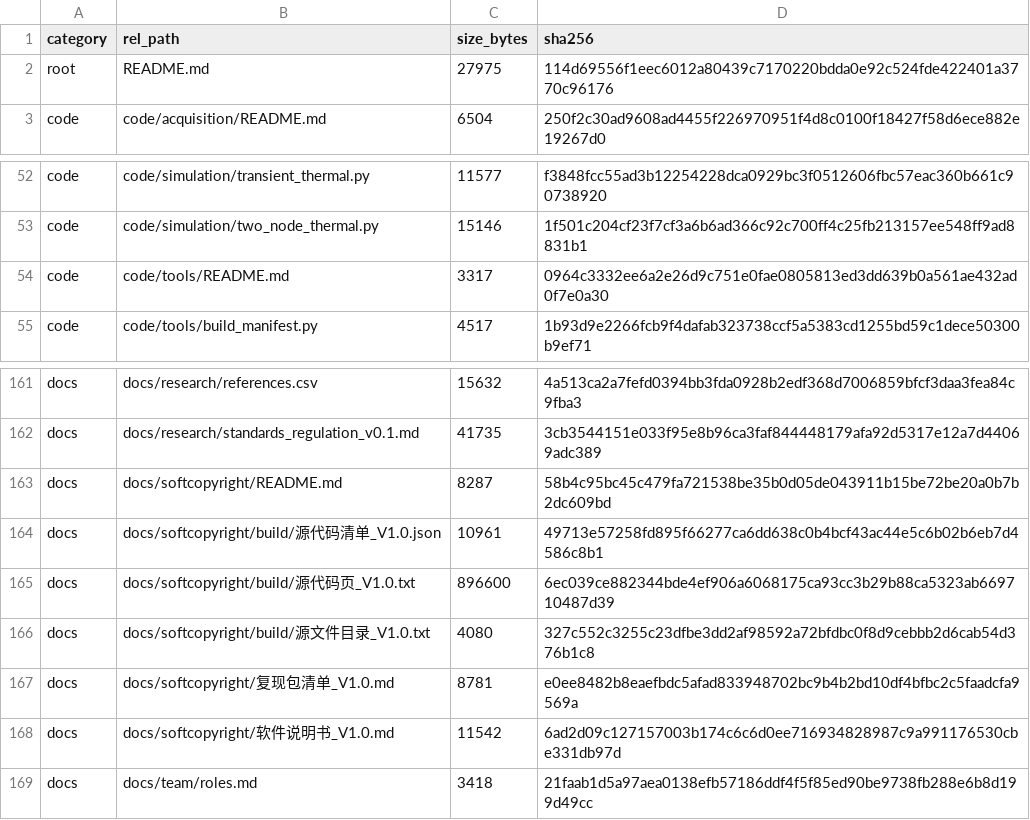
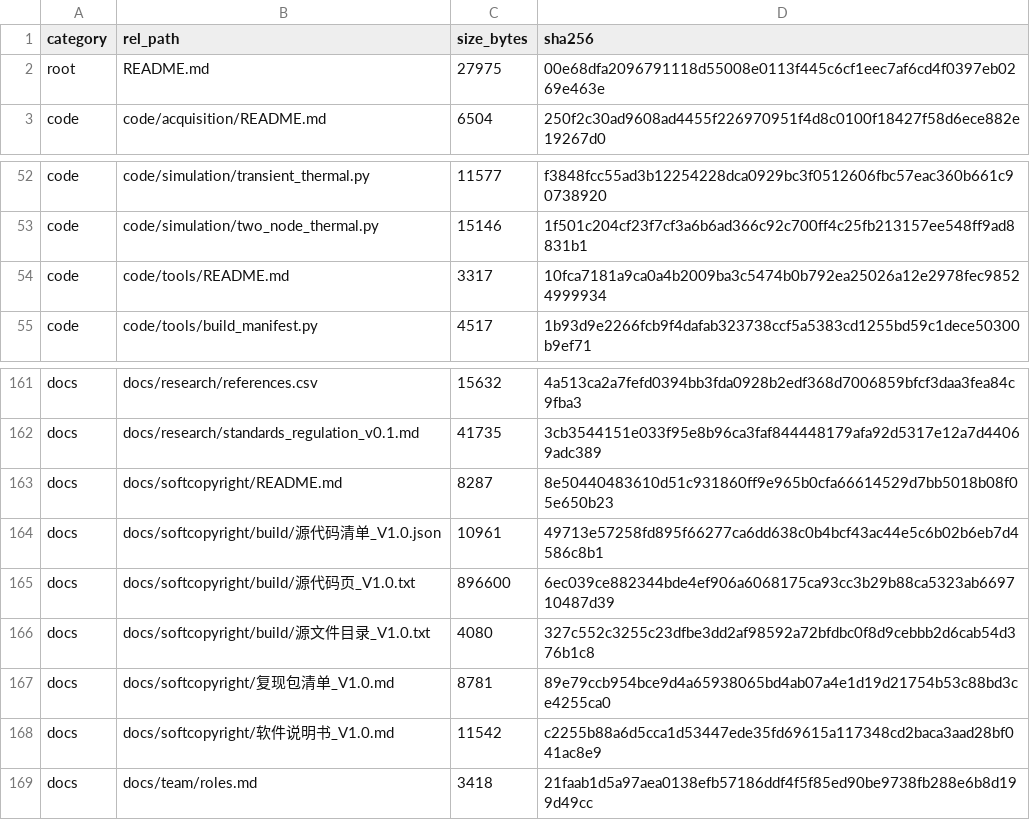
Before and after one commit to YWC886/new-folder, a CSV file: data/processed/release_manifest_v0.1.csv, drawn as a sheet; only a part is shown, gaps mark what is left out.

```diff
--- a/data/processed/release_manifest_v0.1.csv
+++ b/data/processed/release_manifest_v0.1.csv
@@ -1,3 +1,3 @@
 category,rel_path,size_bytes,sha256
-root,README.md,27975,114d69556f1eec6012a80439c7170220bdda0e92c524fde422401a3770c96176
+root,README.md,27975,00e68dfa2096791118d55008e0113f445c6cf1eec7af6cd4f0397eb0269e463e
 code,code/acquisition/README.md,6504,250f2c30ad9608ad4455f226970951f4d8c0100f18427f58d6ece882e19267d0
@@ -53,3 +53,3 @@ code,code/simulation/transient_thermal.py,11577,f3848fcc55ad3b12254228dca0929bc3
 code,code/simulation/two_node_thermal.py,15146,1f501c204cf23f7cf3a6b6ad366c92c700ff4c25fb213157ee548ff9ad8831b1
-code,code/tools/README.md,3317,0964c3332ee6a2e26d9c751e0fae0805813ed3dd639b0a561ae432ad0f7e0a30
+code,code/tools/README.md,3317,10fca7181a9ca0a4b2009ba3c5474b0b792ea25026a12e2978fec98524999934
 code,code/tools/build_manifest.py,4517,1b93d9e2266fcb9f4dafab323738ccf5a5383cd1255bd59c1dece50300b9ef71
@@ -162,3 +162,3 @@ docs,docs/research/references.csv,15632,4a513ca2a7fefd0394bb3fda0928b2edf368d700
 docs,docs/research/standards_regulation_v0.1.md,41735,3cb3544151e033f95e8b96ca3faf844448179afa92d5317e12a7d44069adc389
-docs,docs/softcopyright/README.md,8287,58b4c95bc45c479fa721538be35b0d05de043911b15be72be20a0b7b2dc609bd
+docs,docs/softcopyright/README.md,8287,8e50440483610d51c931860ff9e965b0cfa66614529d7bb5018b08f05e650b23
 docs,docs/softcopyright/build/源代码清单_V1.0.json,10961,49713e57258fd895f66277ca6dd638c0b4bcf43ac44e5c6b02b6eb7d4586c8b1
@@ -166,4 +166,4 @@ docs,docs/softcopyright/build/源代码页_V1.0.txt,896600,6ec039ce882344bde4ef9
 docs,docs/softcopyright/build/源文件目录_V1.0.txt,4080,327c552c3255c23dfbe3dd2af98592a72bfdbc0f8d9cebbb2d6cab54d376b1c8
-docs,docs/softcopyright/复现包清单_V1.0.md,8781,e0ee8482b8eaefbdc5afad833948702bc9b4b2bd10df4bfbc2c5faadcfa9569a
-docs,docs/softcopyright/软件说明书_V1.0.md,11542,6ad2d09c127157003b174c6c6d0ee716934828987c9a991176530cbe331db97d
+docs,docs/softcopyright/复现包清单_V1.0.md,8781,89e79ccb954bce9d4a65938065bd4ab07a4e1d19d21754b53c88bd3ce4255ca0
+docs,docs/softcopyright/软件说明书_V1.0.md,11542,c2255b88a6d5cca1d53447ede35fd69615a117348cd2baca3aad28bf041ac8e9
 docs,docs/team/roles.md,3418,21faab1d5a97aea0138efb57186ddf4f5f85ed90be9738fb288e6b8d199d49cc
```
Also changed, not shown: 9 other files.
